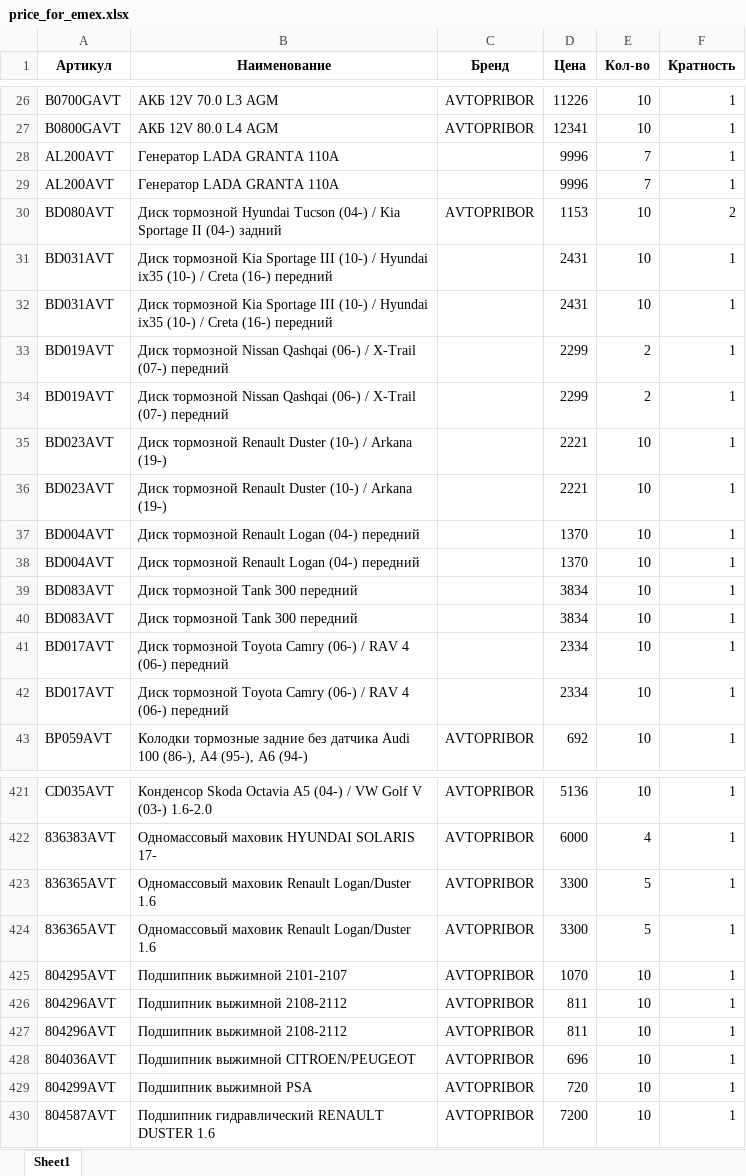
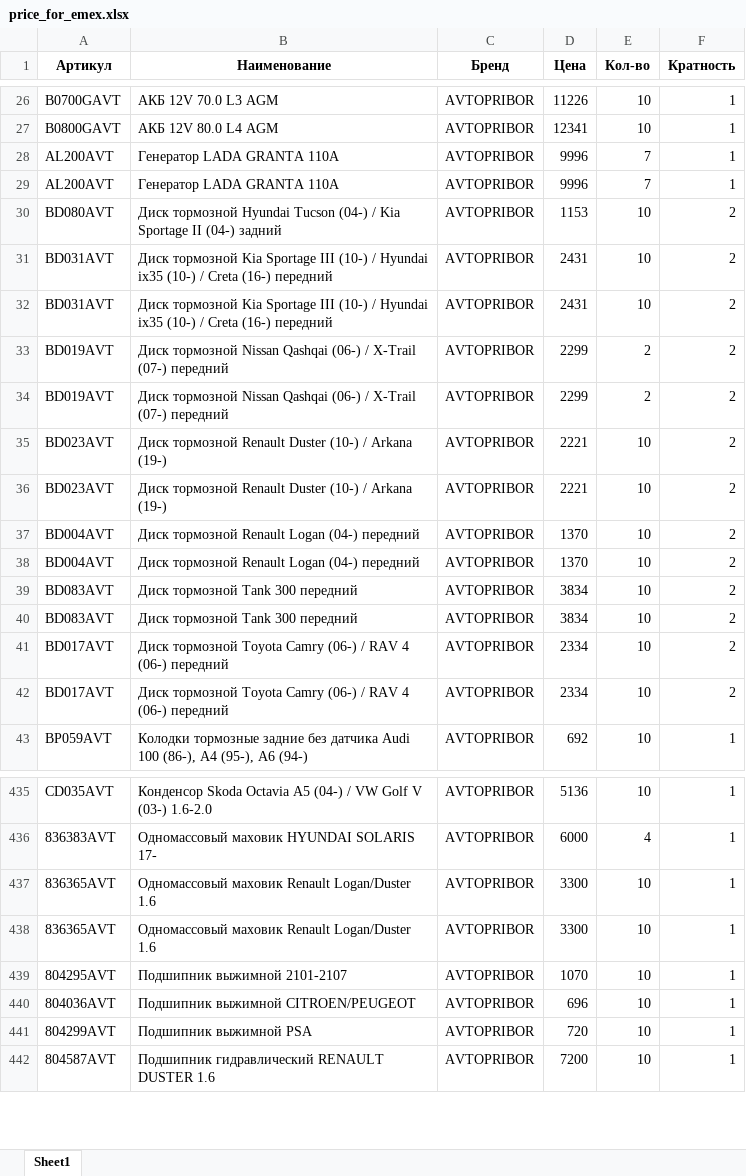
Before and after one commit to beton18/emex-co_project, an Excel workbook: price_for_emex.xlsx, sheet Sheet1, drawn as a sheet; only a part is shown, gaps mark what is left out; values as stored, in another font and other column widths than the file's, no borders; removed rows and columns are numbered as before the commit, all else as after; the diff covers the shown part only; the diff names each change by its address in the sheet, - before the commit and + after, or states it on an @@ line.

```diff
--- a/price_for_emex.xlsx (sheet Sheet1)
+++ b/price_for_emex.xlsx (sheet Sheet1)
-C28:C29 (Бренд): (empty)
+C28:C29 (Бренд): AVTOPRIBOR
-C31:C42 (Бренд): (empty)
+C31:C42 (Бренд): AVTOPRIBOR
-F31:F42 (Кратность): 1
+F31:F42 (Кратность): 2
-E437:E438 (Кол-во): 5
+E437:E438 (Кол-во): 10
-row 426: 804296AVT | Подшипник выжимной 2108-2112 | AVTOPRIBOR | 811 | 10 | 1
-row 427: 804296AVT | Подшипник выжимной 2108-2112 | AVTOPRIBOR | 811 | 10 | 1
```
Also changed, not shown: 22 added rows, 6 removed rows and 32 edited cells elsewhere in this sheet.
